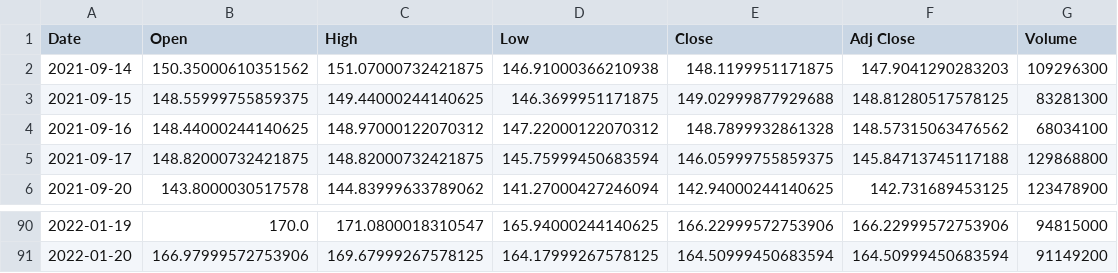
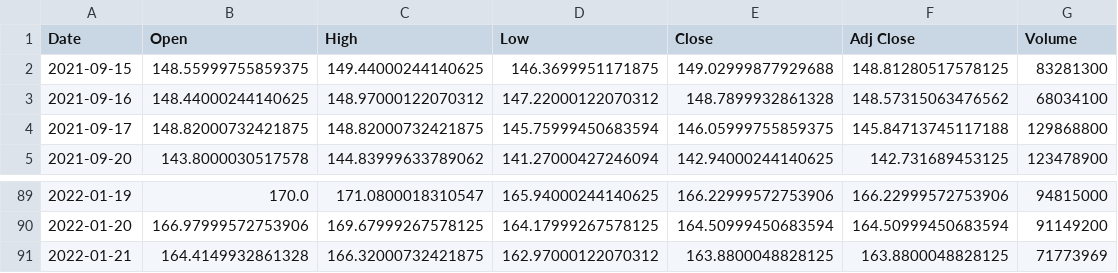
Before and after one commit to dkfreitag/dfinance, a CSV file: aapl_daily_data.csv, drawn as a sheet; only a part is shown, gaps mark what is left out; removed rows and columns are numbered as before the commit, all else as after; the diff names each change by its address in the sheet, - before the commit and + after, or states it on an @@ line.

```diff
--- a/aapl_daily_data.csv
+++ b/aapl_daily_data.csv
-row 2: 2021-09-14 | 150.35000610351562 | 151.07000732421875 | 146.91000366210938 | 148.1199951171875 | 147.9041290283203 | 109296300
+row 91: 2022-01-21 | 164.4149932861328 | 166.32000732421875 | 162.97000122070312 | 163.8800048828125 | 163.8800048828125 | 71773969
```
Also changed, not shown: 4 other files.
